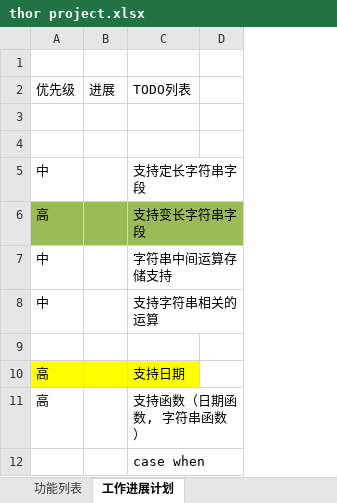
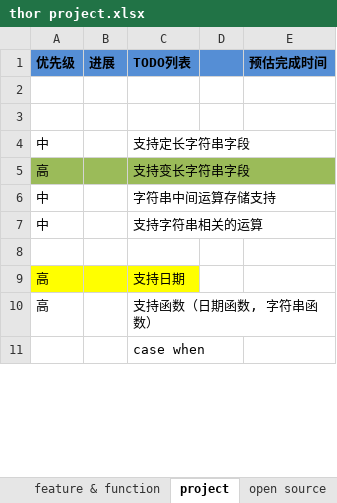
Before and after one commit to scott-zgeng/thor, an Excel workbook: doc/thor project.xlsx, sheet project, drawn as a sheet; only a part is shown; values as stored, in another font and other column widths than the file's, no borders; removed rows and columns are numbered as before the commit, all else as after; the diff names each change by its address in the sheet, - before the commit and + after, or states it on an @@ line.

```diff
--- a/doc/thor project.xlsx (sheet project)
+++ b/doc/thor project.xlsx (sheet project)
-sheet tab: 功能列表
+sheet tab: feature & function
-sheet tab: 工作进展计划
+sheet tab: project
+sheet tab: open source
+column E (预估完成时间), empty
-row 1: (empty)
-A1:D1 fill: none
+A1:D1 fill: #558ED5
-A1:C1 bold: off
+A1:C1 bold: on
```
Also changed, not shown: 11 other files.
